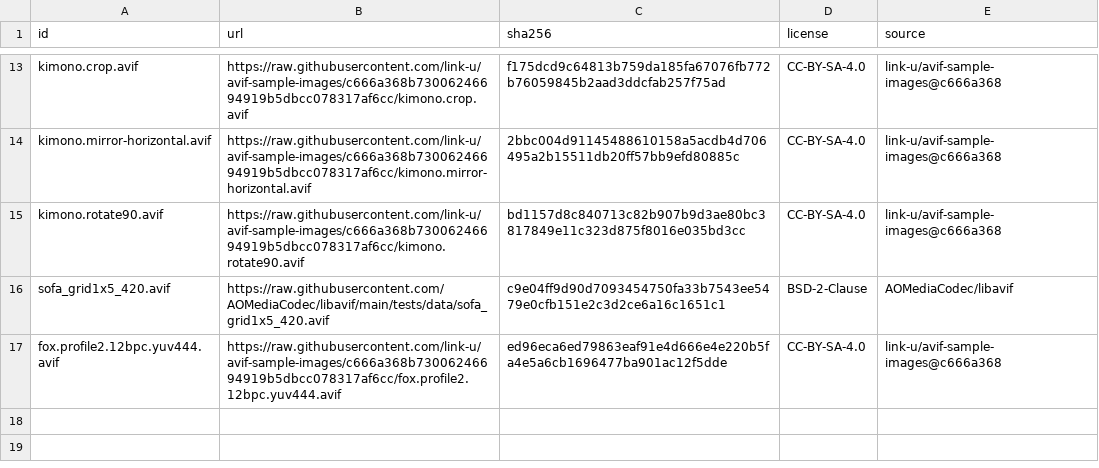
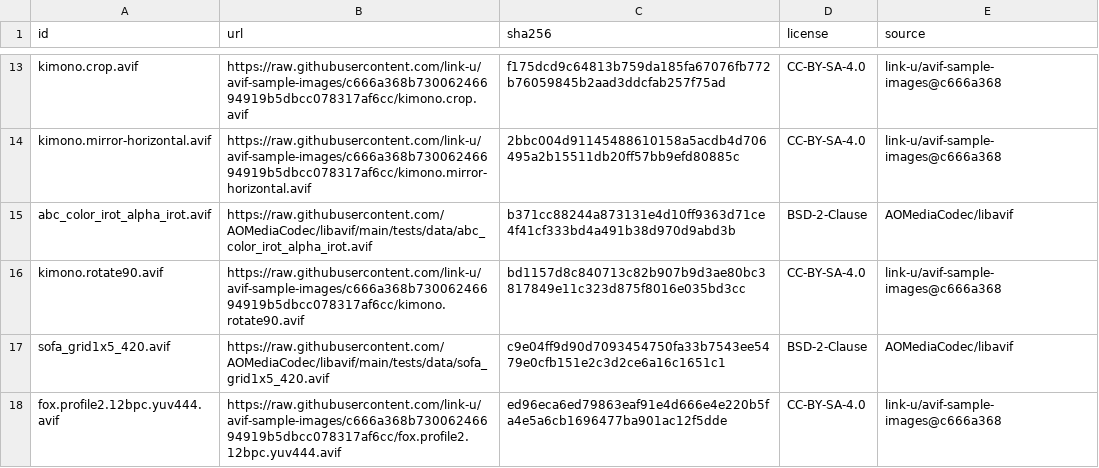
Before and after one commit to mith-mmk/avif-rust, a CSV file: scripts/test_corpus.csv, drawn as a sheet; only a part is shown, gaps mark what is left out.

Commit message:
avif: correct irot direction and add alpha oracle

```diff
--- a/scripts/test_corpus.csv
+++ b/scripts/test_corpus.csv
@@ -14,2 +14,3 @@ kimono.crop.avif,https://raw.githubusercontent.com/link-u/avif-sample-images/c66
 kimono.mirror-horizontal.avif,https://raw.githubusercontent.com/link-u/avif-sample-images/c666a368b73006246694919b5dbcc078317af6cc/kimono.mirror-horizontal.avif,2bbc004d91145488610158a5acdb4d706495a2b15511db20ff57bb9efd80885c,CC-BY-SA-4.0,link-u/avif-sample-images@c666a368
+abc_color_irot_alpha_irot.avif,https://raw.githubusercontent.com/AOMediaCodec/libavif/main/tests/data/abc_color_irot_alpha_irot.avif,b371cc88244a873131e4d10ff9363d71ce4f41cf333bd4a491b38d970d9abd3b,BSD-2-Clause,AOMediaCodec/libavif
 kimono.rotate90.avif,https://raw.githubusercontent.com/link-u/avif-sample-images/c666a368b73006246694919b5dbcc078317af6cc/kimono.rotate90.avif,bd1157d8c840713c82b907b9d3ae80bc3817849e11c323d875f8016e035bd3cc,CC-BY-SA-4.0,link-u/avif-sample-images@c666a368
```
Also changed, not shown: 3 other files.
